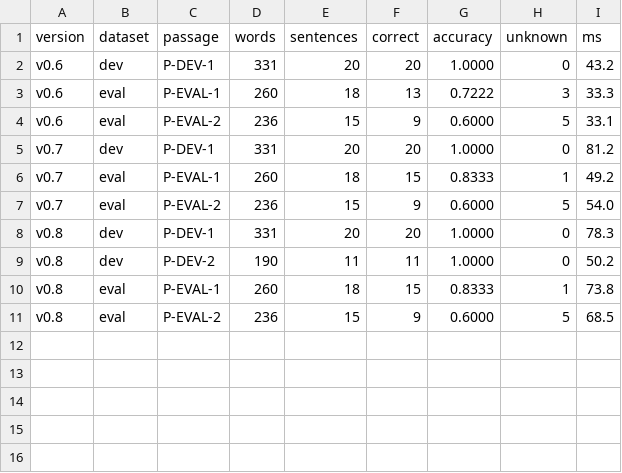
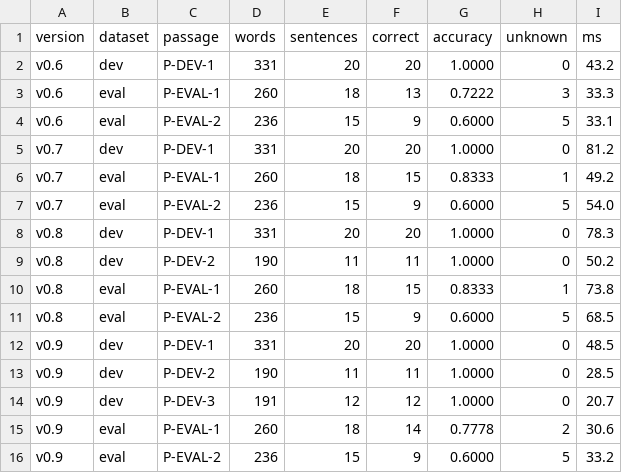
Before and after one commit to 224096-cmd/eng-structure-viewer, a CSV file: results/summary_passages_all.csv, drawn as a sheet.

```diff
--- a/results/summary_passages_all.csv
+++ b/results/summary_passages_all.csv
@@ -11 +11,6 @@ v0.8,eval,P-EVAL-1,260,18,15,0.8333,1,73.8
 v0.8,eval,P-EVAL-2,236,15,9,0.6000,5,68.5
+v0.9,dev,P-DEV-1,331,20,20,1.0000,0,48.5
+v0.9,dev,P-DEV-2,190,11,11,1.0000,0,28.5
+v0.9,dev,P-DEV-3,191,12,12,1.0000,0,20.7
+v0.9,eval,P-EVAL-1,260,18,14,0.7778,2,30.6
+v0.9,eval,P-EVAL-2,236,15,9,0.6000,5,33.2
```
Also changed, not shown: data/testset_dev.csv, results/summary_all.csv, 55 other files.
